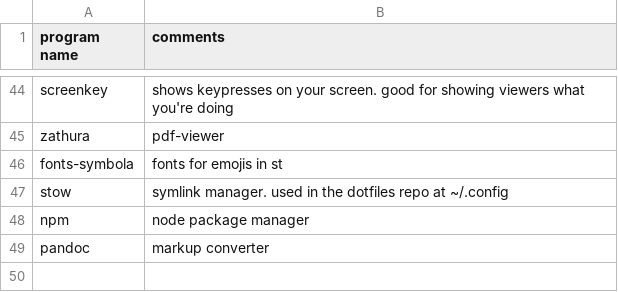
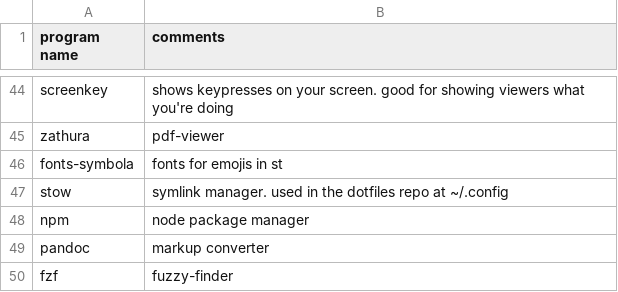
Before and after one commit to abstractlyZach/zarbs, a CSV file: ubuntu_programs.csv, drawn as a sheet; only a part is shown, gaps mark what is left out.

Commit message:
Add fzf to ubuntu

```diff
--- a/ubuntu_programs.csv
+++ b/ubuntu_programs.csv
@@ -49 +49,2 @@ npm,node package manager
 pandoc,markup converter
+fzf,fuzzy-finder
```
Also changed, not shown: 1 other file.
